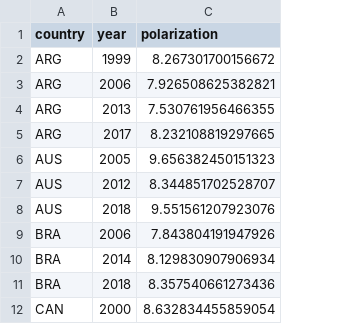
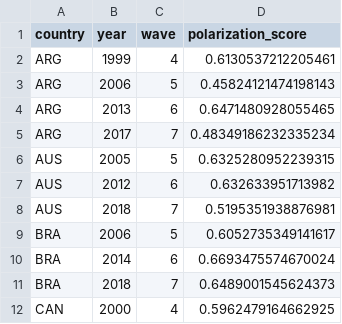
Before and after one commit to aranxaMarAm/new_misinformation_metrics, a CSV file: data/reports/polarisation_scores/polarization_scores_by_country_year.csv, drawn as a sheet; only a part is shown; removed rows and columns are numbered as before the commit, all else as after; the diff names each change by its address in the sheet, - before the commit and + after, or states it on an @@ line.

Commit message:
update scores

```diff
--- a/data/reports/polarisation_scores/polarization_scores_by_country_year.csv
+++ b/data/reports/polarisation_scores/polarization_scores_by_country_year.csv
-column C (polarization), rows 2-12: 8.267301700156672 | 7.926508625382821 | 7.530761956466355 | 8.232108819297665 | 9.656382450151323 | 8.344851702528707 | 9.551561207923076 | 7.843804191947926 | 8.129830907906934 | 8.357540661273436 | 8.632834455859054
+column C (wave), rows 2-12: 4 | 5 | 6 | 7 | 5 | 6 | 7 | 5 | 6 | 7 | 4
+column D (polarization_score), rows 2-12: 0.6130537212205461 | 0.45824121474198143 | 0.6471480928055465 | 0.48349186232335234 | 0.6325280952239315 | 0.632633951713982 | 0.5195351938876981 | 0.6052735349141617 | 0.6693475574670024 | 0.6489001545624373 | 0.5962479164662925
```
